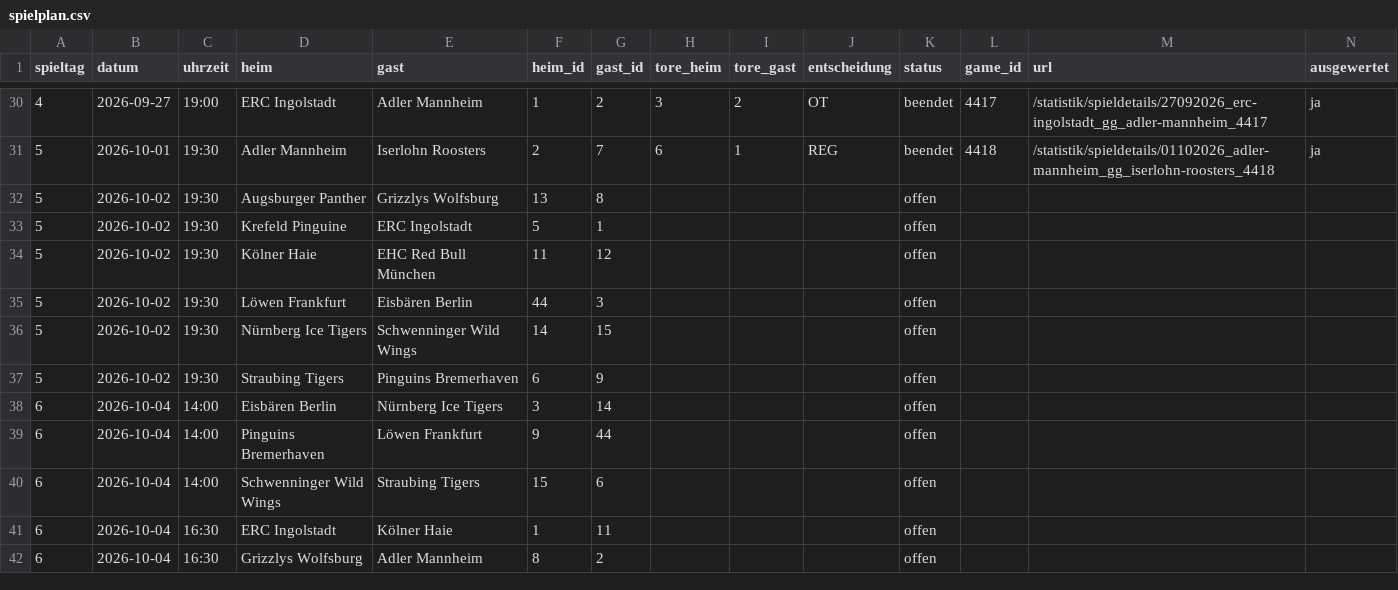
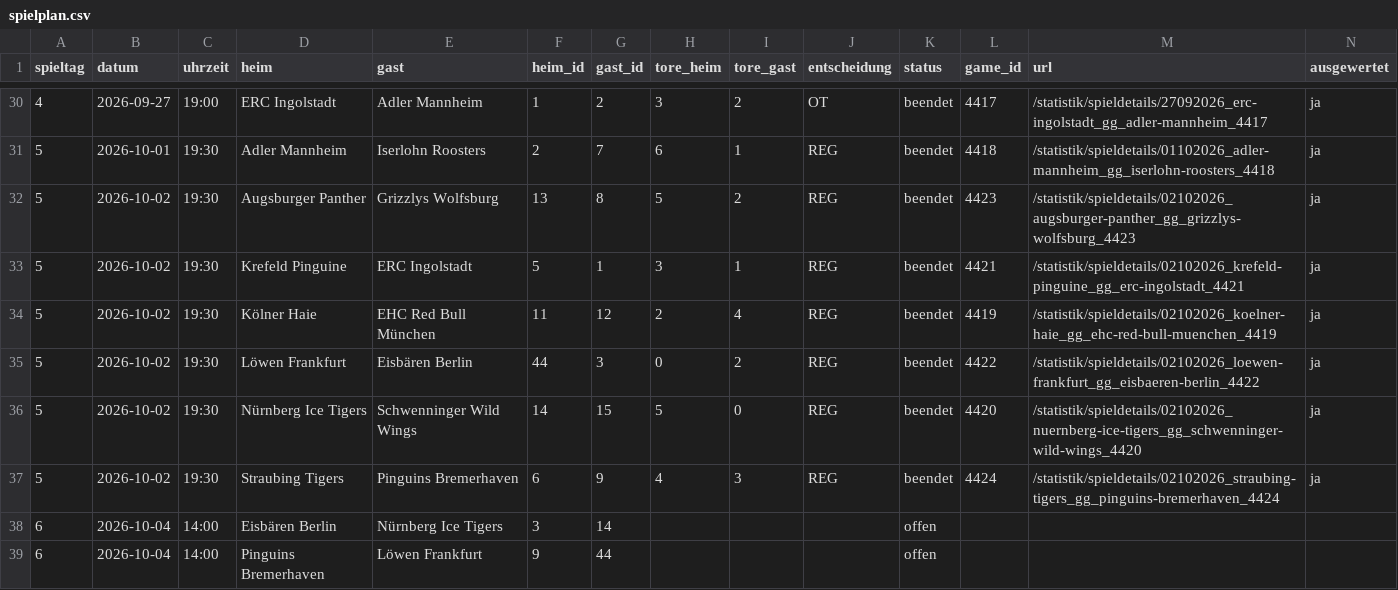
Before and after one commit to machi239/del-fantasy, a CSV file: data/spielplan.csv, drawn as a sheet; only a part is shown, gaps mark what is left out; the shorter side is filled out with more unchanged rows.

```diff
--- a/data/spielplan.csv
+++ b/data/spielplan.csv
@@ -31,8 +31,8 @@ spieltag,datum,uhrzeit,heim,gast,heim_id,gast_id,tore_heim,tore_gast,entscheidun
 5,2026-10-01,19:30,Adler Mannheim,Iserlohn Roosters,2,7,6,1,REG,beendet,4418,/statistik/spieldetails/01102026_adler-mannheim_gg_iserlohn-roosters_4418,ja
-5,2026-10-02,19:30,Augsburger Panther,Grizzlys Wolfsburg,13,8,,,,offen,,,
-5,2026-10-02,19:30,Krefeld Pinguine,ERC Ingolstadt,5,1,,,,offen,,,
-5,2026-10-02,19:30,Kölner Haie,EHC Red Bull München,11,12,,,,offen,,,
-5,2026-10-02,19:30,Löwen Frankfurt,Eisbären Berlin,44,3,,,,offen,,,
-5,2026-10-02,19:30,Nürnberg Ice Tigers,Schwenninger Wild Wings,14,15,,,,offen,,,
-5,2026-10-02,19:30,Straubing Tigers,Pinguins Bremerhaven,6,9,,,,offen,,,
+5,2026-10-02,19:30,Augsburger Panther,Grizzlys Wolfsburg,13,8,5,2,REG,beendet,4423,/statistik/spieldetails/02102026_augsburger-panther_gg_grizzlys-wolfsburg_4423,ja
+5,2026-10-02,19:30,Krefeld Pinguine,ERC Ingolstadt,5,1,3,1,REG,beendet,4421,/statistik/spieldetails/02102026_krefeld-pinguine_gg_erc-ingolstadt_4421,ja
+5,2026-10-02,19:30,Kölner Haie,EHC Red Bull München,11,12,2,4,REG,beendet,4419,/statistik/spieldetails/02102026_koelner-haie_gg_ehc-red-bull-muenchen_4419,ja
+5,2026-10-02,19:30,Löwen Frankfurt,Eisbären Berlin,44,3,0,2,REG,beendet,4422,/statistik/spieldetails/02102026_loewen-frankfurt_gg_eisbaeren-berlin_4422,ja
+5,2026-10-02,19:30,Nürnberg Ice Tigers,Schwenninger Wild Wings,14,15,5,0,REG,beendet,4420,/statistik/spieldetails/02102026_nuernberg-ice-tigers_gg_schwenninger-wild-wings_4420,ja
+5,2026-10-02,19:30,Straubing Tigers,Pinguins Bremerhaven,6,9,4,3,REG,beendet,4424,/statistik/spieldetails/02102026_straubing-tigers_gg_pinguins-bremerhaven_4424,ja
 6,2026-10-04,14:00,Eisbären Berlin,Nürnberg Ice Tigers,3,14,,,,offen,,,
```
Also changed, not shown: data/abgleich.csv, data/matrix.csv, 1 other file.
